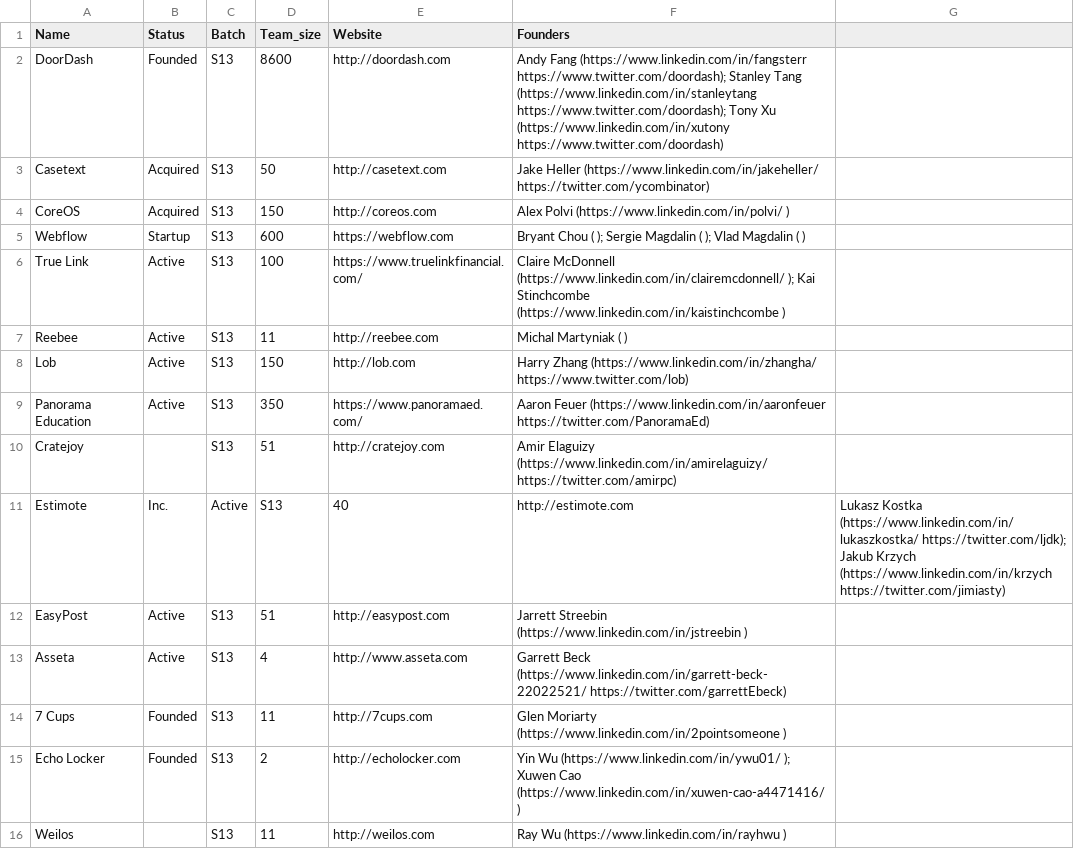
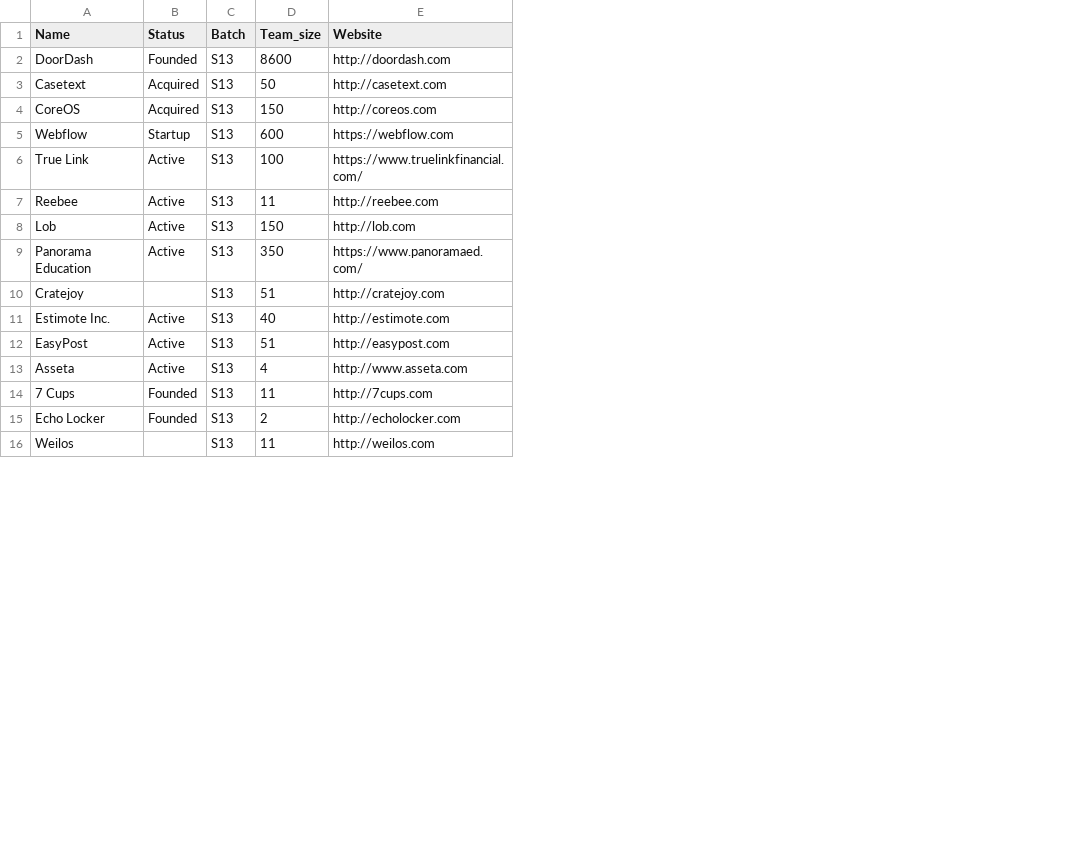
Before and after one commit to lukafilipxvic/YC-Analyzed, a CSV file: yc_data/YC_Companies_S13.csv, drawn as a sheet; only a part is shown; removed rows and columns are numbered as before the commit, all else as after; the diff names each change by its address in the sheet, - before the commit and + after, or states it on an @@ line.

```diff
--- a/yc_data/YC_Companies_S13.csv
+++ b/yc_data/YC_Companies_S13.csv
-column F (Founders), rows 2-10: Andy Fang (https://www.linkedin.com/in/fangsterr https://www.twitter.com/doordash); Stanley Tang (https://www.linkedin.com/in/stanleytang https://www.twitter.com/doordash); Tony Xu (https://www.linkedin.com/in/xutony https://www.twitter.com/doordash) | Jake Heller (https://www.linkedin.com/in/jakeheller/ https://twitter.com/ycombinator) | Alex Polvi (https://www.linkedin.com/in/polvi/ ) | Bryant Chou ( ); Sergie Magdalin ( ); Vlad Magdalin ( ) | Claire McDonnell (https://www.linkedin.com/in/clairemcdonnell/ ); Kai Stinchcombe (https://www.linkedin.com/in/kaistinchcombe ) | Michal Martyniak ( ) | Harry Zhang (https://www.linkedin.com/in/zhangha/ https://www.twitter.com/lob) | Aaron Feuer (https://www.linkedin.com/in/aaronfeuer https://twitter.com/PanoramaEd) | Amir Elaguizy (https://www.linkedin.com/in/amirelaguizy/ https://twitter.com/amirpc); rows 12-16: Jarrett Streebin (https://www.linkedin.com/in/jstreebin ) | Garrett Beck (https://www.linkedin.com/in/garrett-beck-22022521/ https://twitter.com/garrettEbeck) | Glen Moriarty (https://www.linkedin.com/in/2pointsomeone ) | Yin Wu (https://www.linkedin.com/in/ywu01/ ); Xuwen Cao (https://www.linkedin.com/in/xuwen-cao-a4471416/ ) | Ray Wu (https://www.linkedin.com/in/rayhwu )
-column G, empty
-row 11: Estimote | Inc. | Active | S13 | 40 | http://estimote.com | Lukasz Kostka (https://www.linkedin.com/in/lukaszkostka/ https://twitter.com/ljdk); Jakub Krzych (https://www.linkedin.com/in/krzych https://twitter.com/jimiasty)
+row 11: Estimote Inc. | Active | S13 | 40 | http://estimote.com
```
Also changed, not shown: yc_data/YC_Companies_S07.csv, yc_data/YC_Companies_S18.csv, 23 other files.
